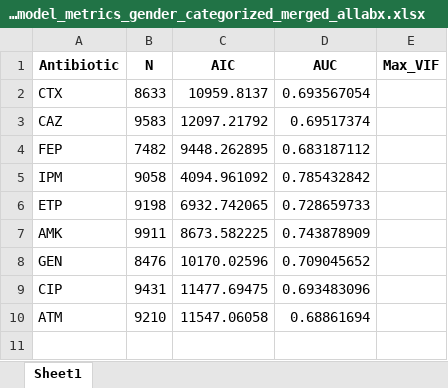
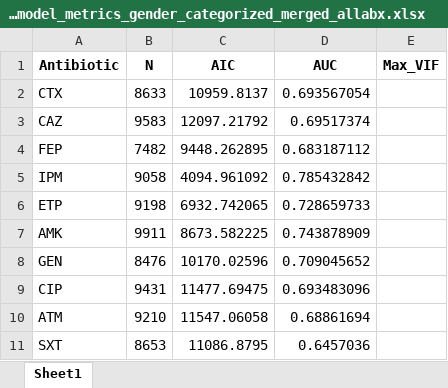
Before and after one commit to danaitani/Model_outputs, an Excel workbook: KPN_model_metrics_gender_categorized_merged_allabx.xlsx, sheet Sheet1, drawn as a sheet; values as stored, in another font and other column widths than the file's, no borders; the diff names each change by its address in the sheet, - before the commit and + after, or states it on an @@ line.

```diff
--- a/KPN_model_metrics_gender_categorized_merged_allabx.xlsx (sheet Sheet1)
+++ b/KPN_model_metrics_gender_categorized_merged_allabx.xlsx (sheet Sheet1)
+row 11: SXT | 8653 | 11086.8795 | 0.6457036
```
Also changed, not shown: KPN_global_pvalues_gender_categorized_merged_allabx.xlsx, KPN_global_pvalues_wardcategorized_gender_age_allabx.xlsx, 15 other files.
